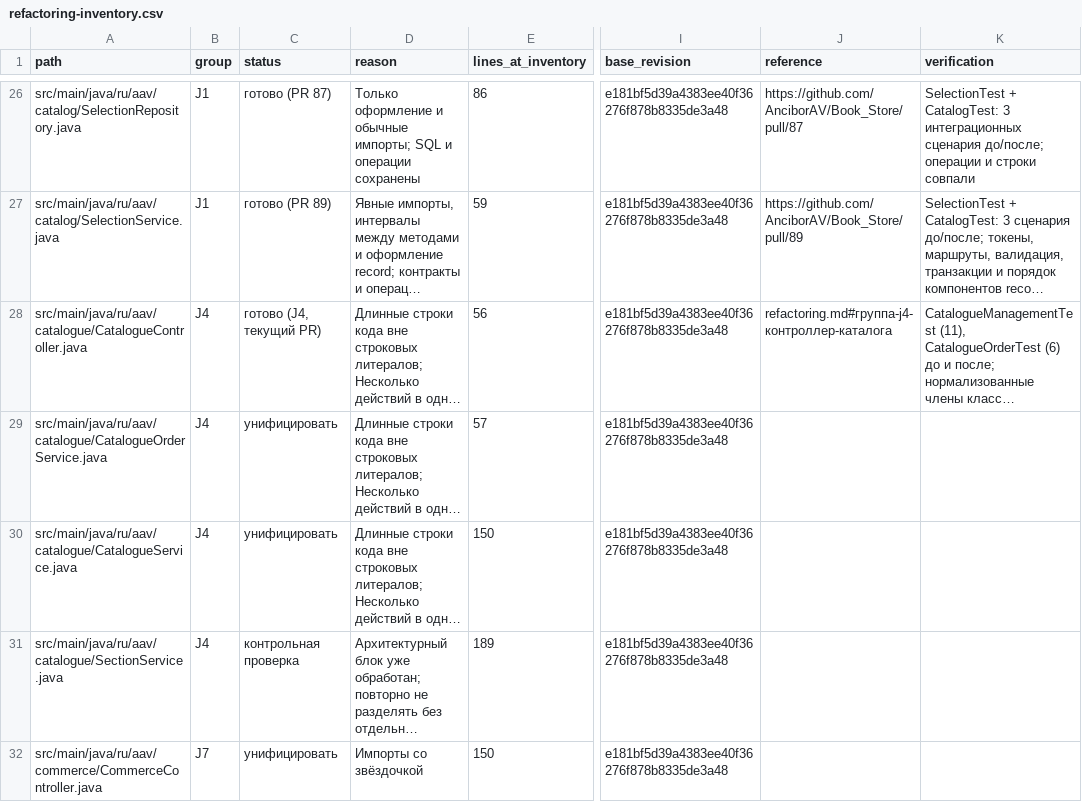
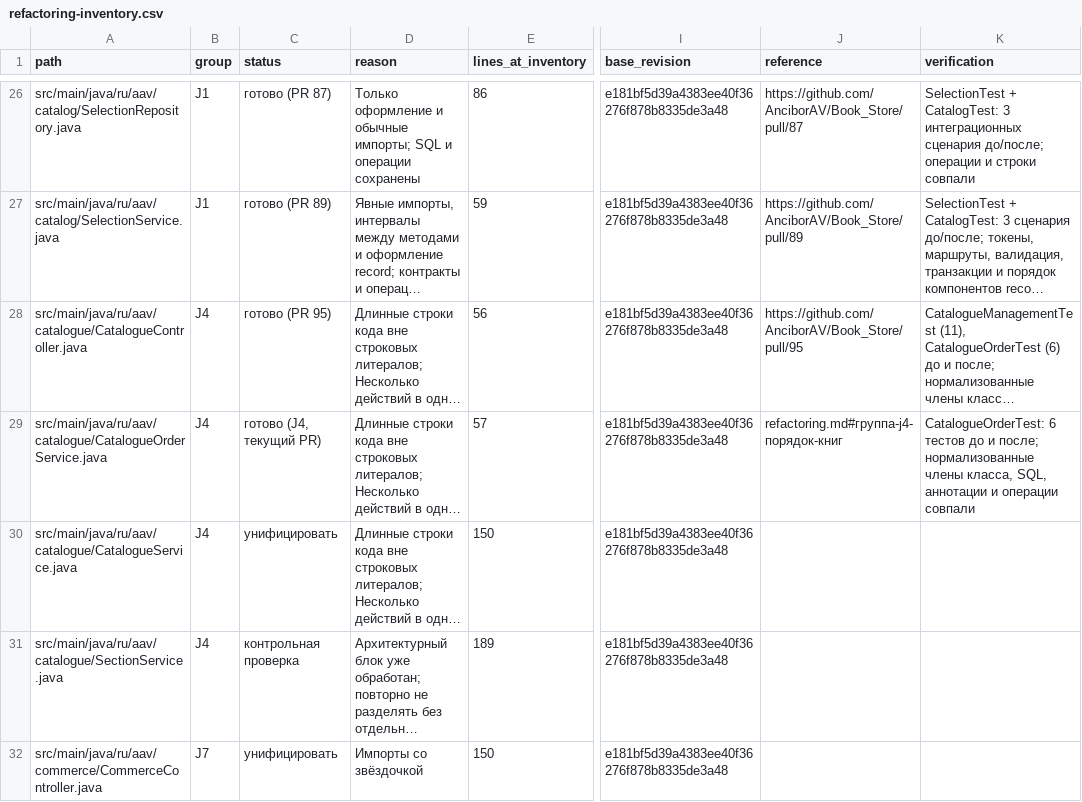
Before and after one commit to AnciborAV/Book_Store, a CSV file: docs/refactoring-inventory.csv, drawn as a sheet; only a part is shown, gaps mark what is left out; long unchanged cells end in …; the diff names each change by its address in the sheet, - before the commit and + after, or states it on an @@ line.

Commit message:
style: unify catalogue order service (J4)

```diff
--- a/docs/refactoring-inventory.csv
+++ b/docs/refactoring-inventory.csv
-C28 (status): готово (J4, текущий PR)
+C28 (status): готово (PR 95)
-J28 (reference): refactoring.md#группа-j4-контроллер-каталога
+J28 (reference): https://github.com/AnciborAV/Book_Store/pull/95
-C29 (status): унифицировать
+C29 (status): готово (J4, текущий PR)
-J29 (reference): (empty)
+J29 (reference): refactoring.md#группа-j4-порядок-книг
-K29 (verification): (empty)
+K29 (verification): CatalogueOrderTest: 6 тестов до и после; нормализованные члены класса, SQL, аннотации и операции совпали
```
Also changed, not shown: 3 other files.
